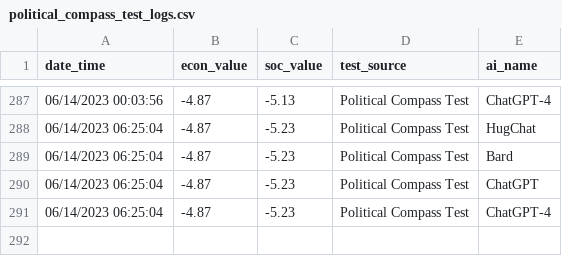
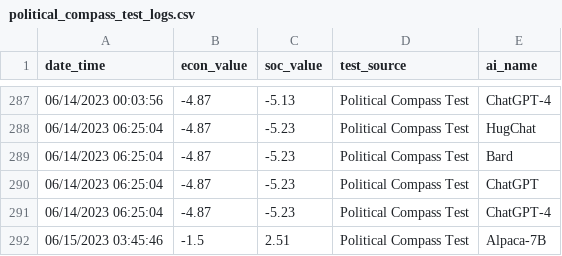
Before and after one commit to hansfzlorenzana/AI-Spectrum, a CSV file: database/political_compass_test_logs.csv, drawn as a sheet; only a part is shown, gaps mark what is left out; the diff names each change by its address in the sheet, - before the commit and + after, or states it on an @@ line.

Commit message:
Re-add Claude, Sage and Alpaca

```diff
--- a/database/political_compass_test_logs.csv
+++ b/database/political_compass_test_logs.csv
+row 292: 06/15/2023 03:45:46 | -1.5 | 2.51 | Political Compass Test | Alpaca-7B
```
Also changed, not shown: database/._questions_pool.csv, 10 other files.
